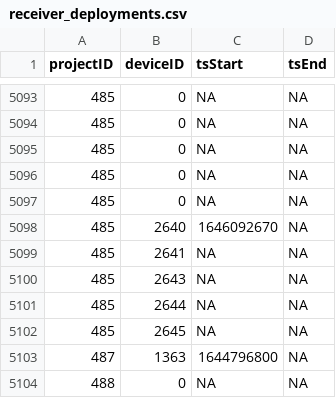
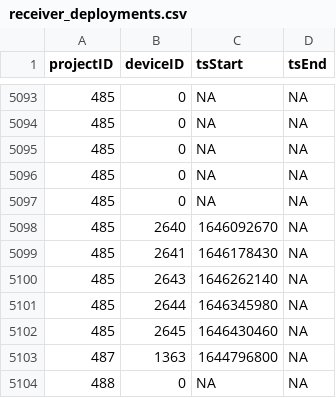
Before and after one commit to MotusWTS/motus-metadata-history, a CSV file: receiver_deployments.csv, drawn as a sheet; only a part is shown, gaps mark what is left out.

Commit message:
revised upstream

```diff
--- a/receiver_deployments.csv
+++ b/receiver_deployments.csv
@@ -5098,6 +5098,6 @@
 485,2640,1646092670,NA
-485,2641,NA,NA
-485,2643,NA,NA
-485,2644,NA,NA
-485,2645,NA,NA
+485,2641,1646178430,NA
+485,2643,1646262140,NA
+485,2644,1646345980,NA
+485,2645,1646430460,NA
 487,1363,1644796800,NA
```
